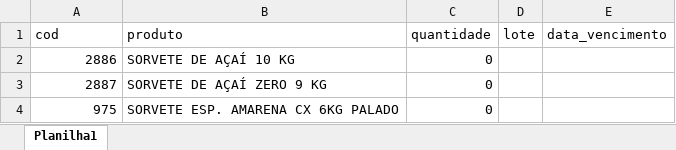
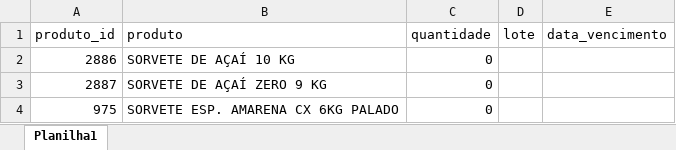
Before and after one commit to dinizjp/estoque_mome, an Excel workbook: validade.xlsx, sheet Planilha1, drawn as a sheet; only a part is shown; values as stored, in another font and other column widths than the file's, no borders; the diff names each change by its address in the sheet, - before the commit and + after, or states it on an @@ line.

Commit message:
em produção

```diff
--- a/validade.xlsx (sheet Planilha1)
+++ b/validade.xlsx (sheet Planilha1)
-A1: cod
+A1: produto_id
```
